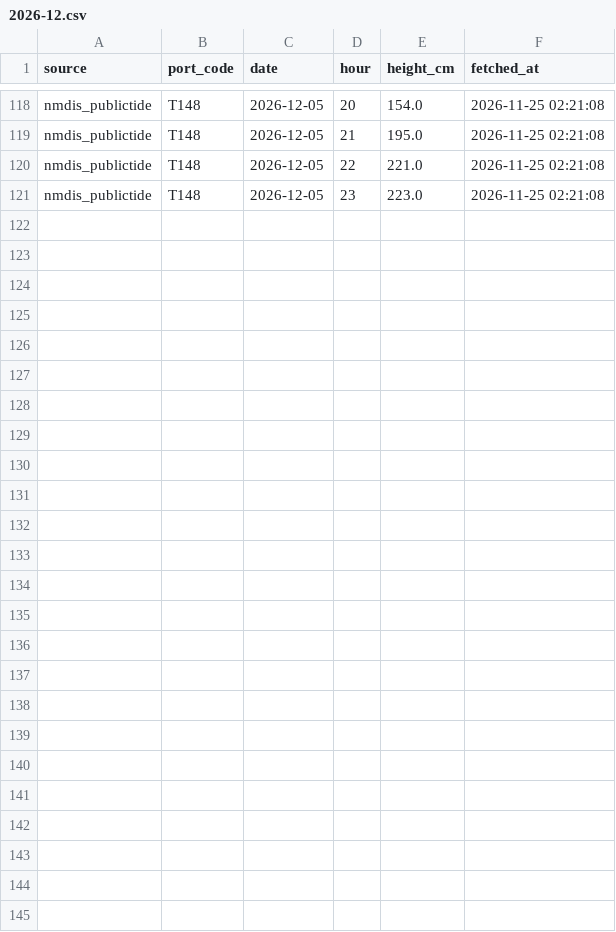
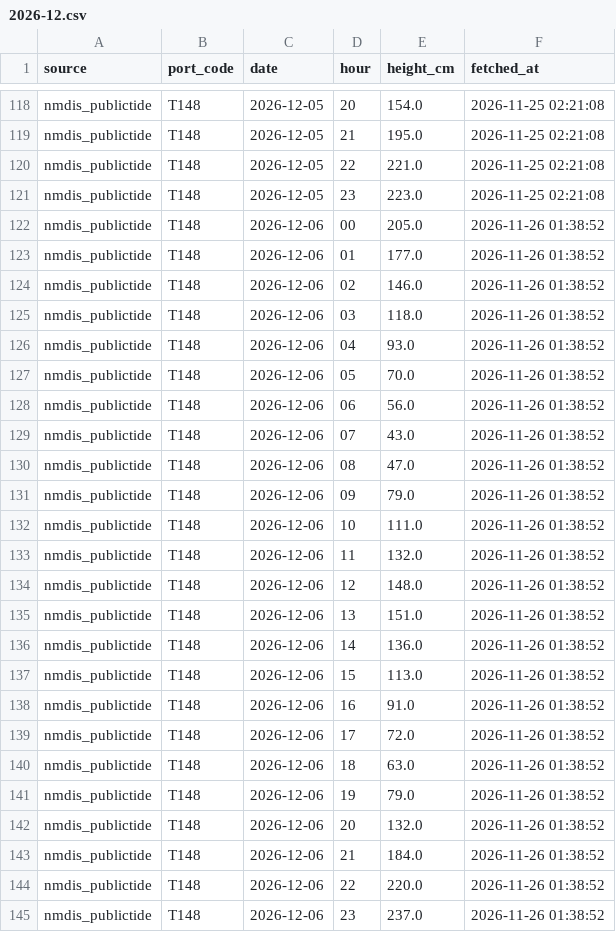
Before and after one commit to vivihine/yagang-tidewatch, a CSV file: data/t148/hourly/2026-12.csv, drawn as a sheet; only a part is shown, gaps mark what is left out.

```diff
--- a/data/t148/hourly/2026-12.csv
+++ b/data/t148/hourly/2026-12.csv
@@ -121 +121,25 @@ nmdis_publictide,T148,2026-12-05,22,221.0,2026-11-25 02:21:08
 nmdis_publictide,T148,2026-12-05,23,223.0,2026-11-25 02:21:08
+nmdis_publictide,T148,2026-12-06,00,205.0,2026-11-26 01:38:52
+nmdis_publictide,T148,2026-12-06,01,177.0,2026-11-26 01:38:52
+nmdis_publictide,T148,2026-12-06,02,146.0,2026-11-26 01:38:52
+nmdis_publictide,T148,2026-12-06,03,118.0,2026-11-26 01:38:52
+nmdis_publictide,T148,2026-12-06,04,93.0,2026-11-26 01:38:52
+nmdis_publictide,T148,2026-12-06,05,70.0,2026-11-26 01:38:52
+nmdis_publictide,T148,2026-12-06,06,56.0,2026-11-26 01:38:52
+nmdis_publictide,T148,2026-12-06,07,43.0,2026-11-26 01:38:52
+nmdis_publictide,T148,2026-12-06,08,47.0,2026-11-26 01:38:52
+nmdis_publictide,T148,2026-12-06,09,79.0,2026-11-26 01:38:52
+nmdis_publictide,T148,2026-12-06,10,111.0,2026-11-26 01:38:52
+nmdis_publictide,T148,2026-12-06,11,132.0,2026-11-26 01:38:52
+nmdis_publictide,T148,2026-12-06,12,148.0,2026-11-26 01:38:52
+nmdis_publictide,T148,2026-12-06,13,151.0,2026-11-26 01:38:52
+nmdis_publictide,T148,2026-12-06,14,136.0,2026-11-26 01:38:52
+nmdis_publictide,T148,2026-12-06,15,113.0,2026-11-26 01:38:52
+nmdis_publictide,T148,2026-12-06,16,91.0,2026-11-26 01:38:52
+nmdis_publictide,T148,2026-12-06,17,72.0,2026-11-26 01:38:52
+nmdis_publictide,T148,2026-12-06,18,63.0,2026-11-26 01:38:52
+nmdis_publictide,T148,2026-12-06,19,79.0,2026-11-26 01:38:52
+nmdis_publictide,T148,2026-12-06,20,132.0,2026-11-26 01:38:52
+nmdis_publictide,T148,2026-12-06,21,184.0,2026-11-26 01:38:52
+nmdis_publictide,T148,2026-12-06,22,220.0,2026-11-26 01:38:52
+nmdis_publictide,T148,2026-12-06,23,237.0,2026-11-26 01:38:52
```
Also changed, not shown: data/glofas/2026-11.csv, data/gz_highlow/2026-11.csv, 15 other files.
